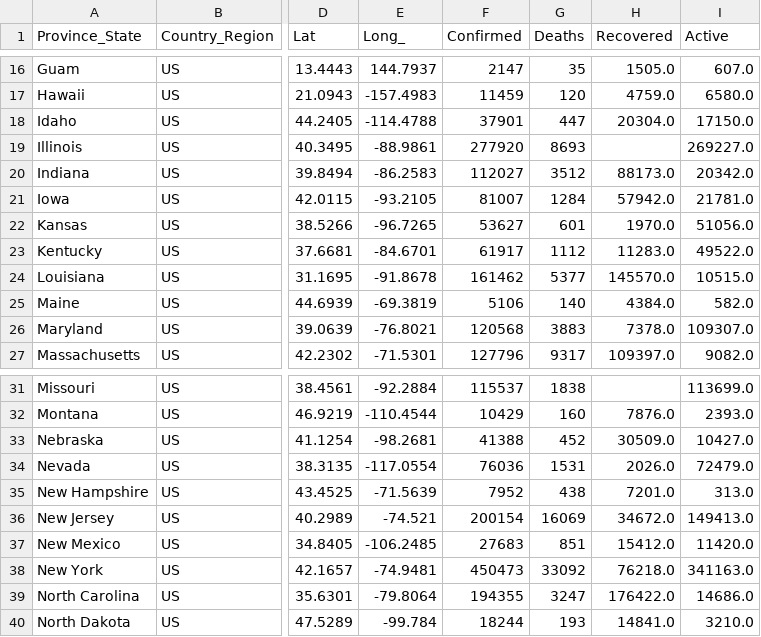
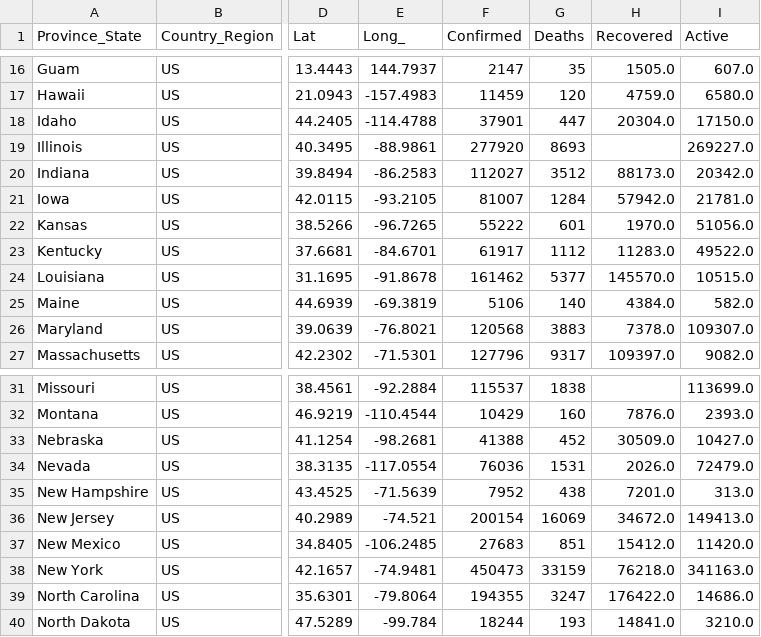
Before and after one commit to Anirban2404/Covid-19Analysis, a CSV file: DataStore/COVID-19-data-state-USA/09-21-2020.csv, drawn as a sheet; only a part is shown, gaps mark what is left out; the diff names each change by its address in the sheet, - before the commit and + after, or states it on an @@ line.

```diff
--- a/DataStore/COVID-19-data-state-USA/09-21-2020.csv
+++ b/DataStore/COVID-19-data-state-USA/09-21-2020.csv
-F22 (Confirmed): 53627
+F22 (Confirmed): 55222
-G38 (Deaths): 33092
+G38 (Deaths): 33159
```
Also changed, not shown: DataStore/COVID-19-data-state-USA/09-20-2020.csv, DataStore/COVID-19-data-state-USA/09-22-2020.csv, 57 other files.
